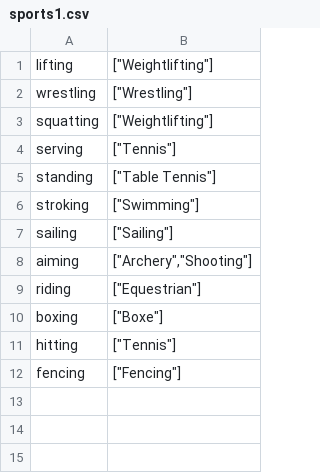
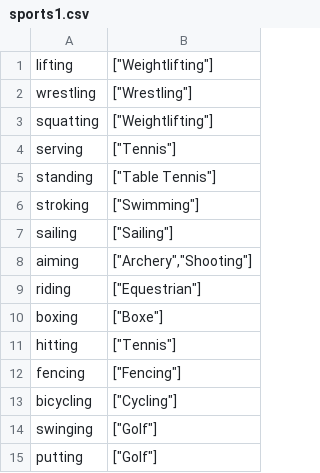
Before and after one commit to Meyke/ProgettoSIIML, a CSV file: deeplearning/sports_recognition/sports1.csv, drawn as a sheet; the diff names each change by its address in the sheet, - before the commit and + after, or states it on an @@ line.

```diff
--- a/deeplearning/sports_recognition/sports1.csv
+++ b/deeplearning/sports_recognition/sports1.csv
+row 13: bicycling | ["Cycling"]
+row 14: swinging | ["Golf"]
+row 15: putting | ["Golf"]
```
Also changed, not shown: deeplearning/sports_recognition/videos.csv, 1 other file.
